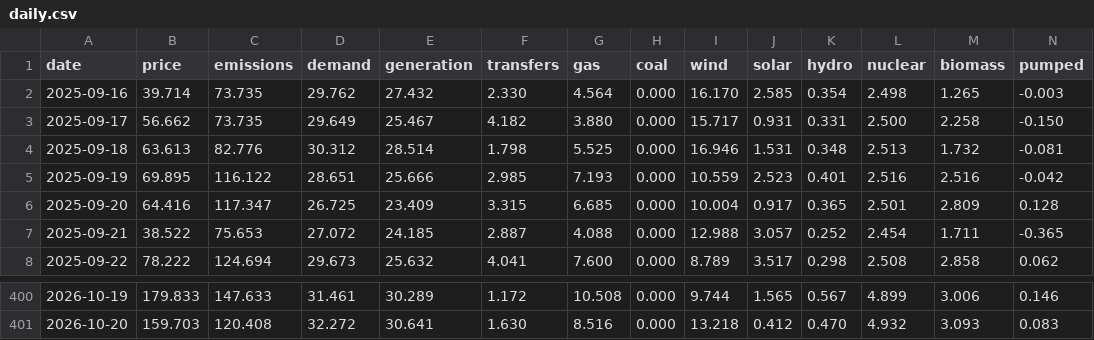
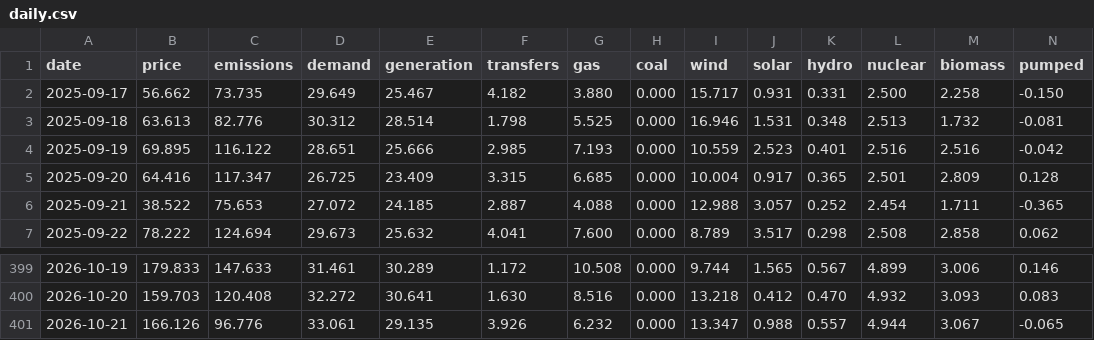
Before and after one commit to jameswestgate/national-grid-live-tools, a CSV file: data/daily.csv, drawn as a sheet; only a part is shown, gaps mark what is left out; removed rows and columns are numbered as before the commit, all else as after; rows hold the shown columns only; the diff names each change by its address in the sheet, - before the commit and + after, or states it on an @@ line.

```diff
--- a/data/daily.csv
+++ b/data/daily.csv
-row 2: 2025-09-16 | 39.714 | 73.735 | 29.762 | 27.432 | 2.330 | 4.564 | 0.000 | 16.170 | 2.585 | 0.354 | 2.498 | 1.265 | -0.003
+row 401: 2026-10-21 | 166.126 | 96.776 | 33.061 | 29.135 | 3.926 | 6.232 | 0.000 | 13.347 | 0.988 | 0.557 | 4.944 | 3.067 | -0.065
```
Also changed, not shown: 2 other files.
